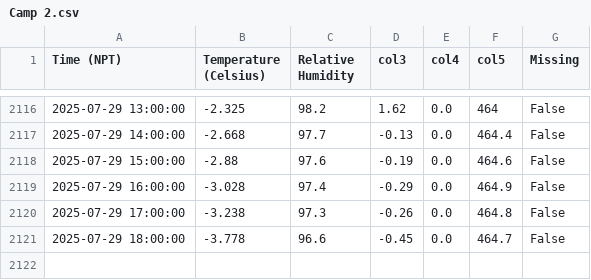
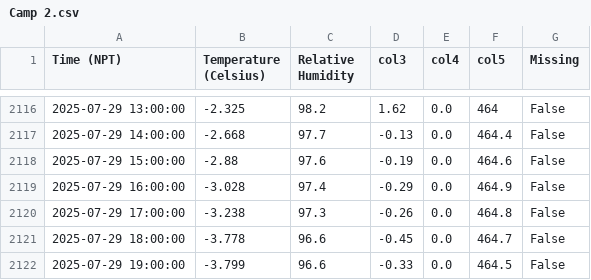
Before and after one commit to G-w-e-n-d-o-l-y-n/MetData_, a CSV file: Camp 2.csv, drawn as a sheet; only a part is shown, gaps mark what is left out.

```diff
--- a/Camp 2.csv
+++ b/Camp 2.csv
@@ -2121 +2121,2 @@ Time (NPT),Temperature (Celsius),Relative Humidity,col3,col4,col5,Missing
 2025-07-29 18:00:00,-3.778,96.6,-0.45,0.0,464.7,False
+2025-07-29 19:00:00,-3.799,96.6,-0.33,0.0,464.5,False
```
Also changed, not shown: 4 other files.
